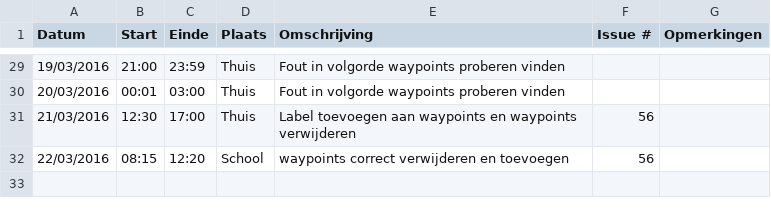
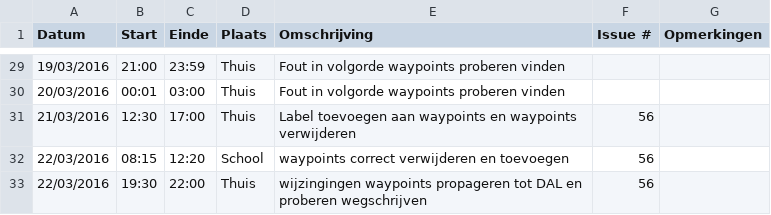
Before and after one commit to ghentlivinglab/Traffic-Travel-Time-Analyzer-3, a CSV file: Brent-FloreLogboek.csv, drawn as a sheet; only a part is shown, gaps mark what is left out; the diff names each change by its address in the sheet, - before the commit and + after, or states it on an @@ line.

Commit message:
Update Brent-FloreLogboek.csv

```diff
--- a/Brent-FloreLogboek.csv
+++ b/Brent-FloreLogboek.csv
+row 33: 22/03/2016 | 19:30 | 22:00 | Thuis | wijzingingen waypoints propageren tot DAL en proberen wegschrijven | 56
```
